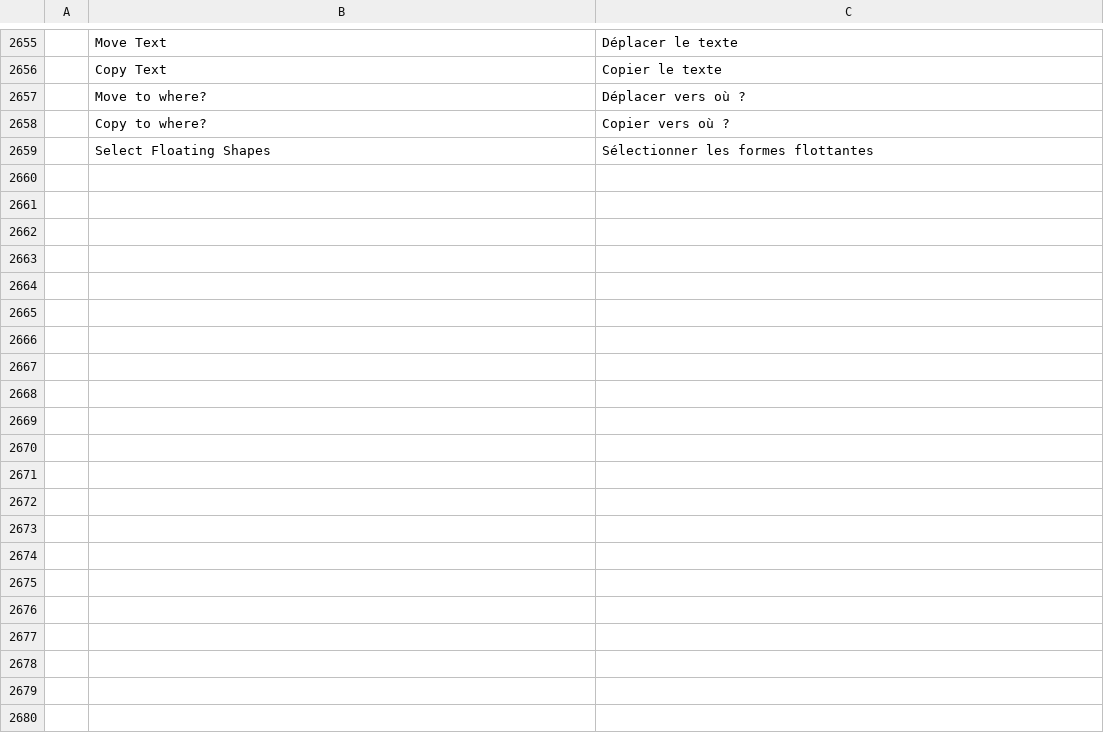
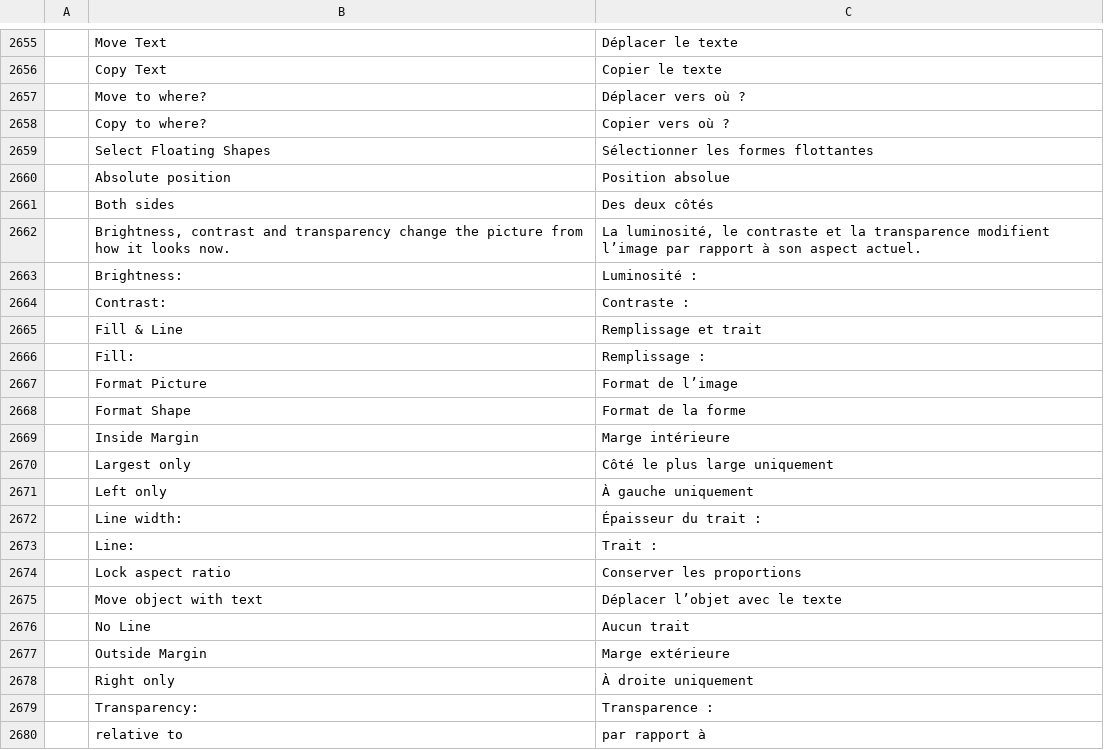
Before and after one commit to chatraweechai/doc4me, a TSV file: crates/ui-egui/src/i18n/fr.tsv, drawn as a sheet; only a part is shown, gaps mark what is left out; the diff names each change by its address in the sheet, - before the commit and + after, or states it on an @@ line.

```diff
--- a/crates/ui-egui/src/i18n/fr.tsv
+++ b/crates/ui-egui/src/i18n/fr.tsv
+row 2660:  | Absolute position | Position absolue
+row 2661:  | Both sides | Des deux côtés
+row 2662:  | Brightness, contrast and transparency change the picture from how it looks now. | La luminosité, le contraste et la transparence modifient l’image par rapport à son aspect actuel.
+row 2663:  | Brightness: | Luminosité :
+row 2664:  | Contrast: | Contraste :
+row 2665:  | Fill & Line | Remplissage et trait
+row 2666:  | Fill: | Remplissage :
+row 2667:  | Format Picture | Format de l’image
+row 2668:  | Format Shape | Format de la forme
+row 2669:  | Inside Margin | Marge intérieure
+row 2670:  | Largest only | Côté le plus large uniquement
+row 2671:  | Left only | À gauche uniquement
+row 2672:  | Line width: | Épaisseur du trait :
+row 2673:  | Line: | Trait :
+row 2674:  | Lock aspect ratio | Conserver les proportions
+row 2675:  | Move object with text | Déplacer l’objet avec le texte
+row 2676:  | No Line | Aucun trait
+row 2677:  | Outside Margin | Marge extérieure
+row 2678:  | Right only | À droite uniquement
+row 2679:  | Transparency: | Transparence :
+row 2680:  | relative to | par rapport à
```
Also changed, not shown: crates/ui-egui/src/i18n/ru.tsv, crates/ui-egui/src/i18n/sr.tsv, 40 other files.
